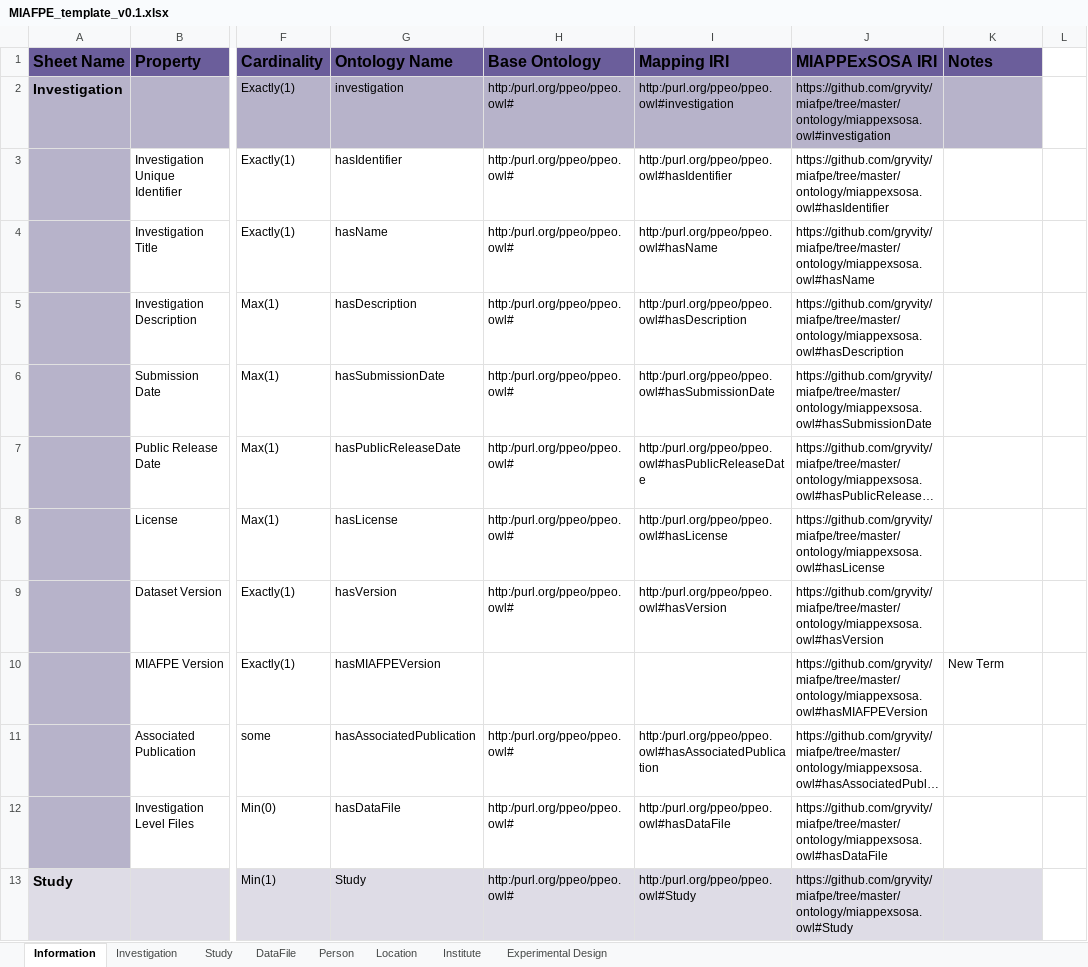
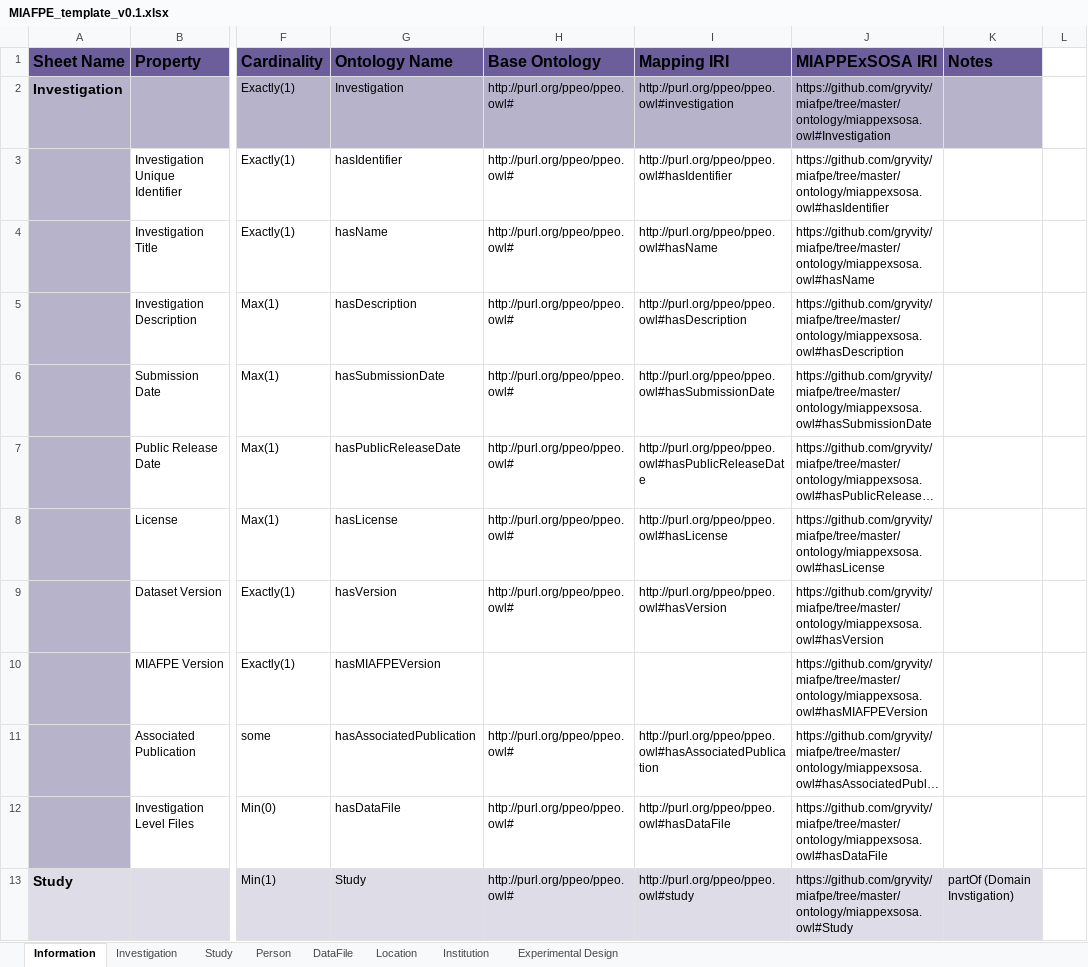
Before and after one commit to gryvity/MIAFPE, an Excel workbook: metadata/MIAFPE/MIAFPE_template_v0.1.xlsx, sheet Information, drawn as a sheet; only a part is shown, gaps mark what is left out; long unchanged cells end in …; values as stored, in another font and other column widths than the file's, no borders; the diff covers the shown part only; the diff names each change by its address in the sheet, - before the commit and + after, or states it on an @@ line.

```diff
--- a/metadata/MIAFPE/MIAFPE_template_v0.1.xlsx (sheet Information)
+++ b/metadata/MIAFPE/MIAFPE_template_v0.1.xlsx (sheet Information)
-sheet tab: Institute
+sheet tab: Institution
@@ sheet tab order changed: Information | Investigation | Study | Person | DataFile | Location | Institution | Experimental Design @@
-G2 (Ontology Name): investigation
+G2 (Ontology Name): Investigation
-H2:H9 (Base Ontology): http:/purl.org/ppeo/ppeo.owl#
+H2:H9 (Base Ontology): http://purl.org/ppeo/ppeo.owl#
-I2 (Mapping IRI): http:/purl.org/ppeo/ppeo.owl#investigation
+I2 (Mapping IRI): http://purl.org/ppeo/ppeo.owl#investigation
-J2 (MIAPPExSOSA IRI): https://github.com/gryvity/miafpe/tree/master/ontology/miappexsosa.owl#investigation
+J2 (MIAPPExSOSA IRI): https://github.com/gryvity/miafpe/tree/master/ontology/miappexsosa.owl#Investigation
-I3 (Mapping IRI): http:/purl.org/ppeo/ppeo.owl#hasIdentifier
+I3 (Mapping IRI): http://purl.org/ppeo/ppeo.owl#hasIdentifier
-I4 (Mapping IRI): http:/purl.org/ppeo/ppeo.owl#hasName
+I4 (Mapping IRI): http://purl.org/ppeo/ppeo.owl#hasName
-I5 (Mapping IRI): http:/purl.org/ppeo/ppeo.owl#hasDescription
+I5 (Mapping IRI): http://purl.org/ppeo/ppeo.owl#hasDescription
-I6 (Mapping IRI): http:/purl.org/ppeo/ppeo.owl#hasSubmissionDate
+I6 (Mapping IRI): http://purl.org/ppeo/ppeo.owl#hasSubmissionDate
-I7 (Mapping IRI): http:/purl.org/ppeo/ppeo.owl#hasPublicReleaseDate
+I7 (Mapping IRI): http://purl.org/ppeo/ppeo.owl#hasPublicReleaseDate
-I8 (Mapping IRI): http:/purl.org/ppeo/ppeo.owl#hasLicense
+I8 (Mapping IRI): http://purl.org/ppeo/ppeo.owl#hasLicense
-I9 (Mapping IRI): http:/purl.org/ppeo/ppeo.owl#hasVersion
+I9 (Mapping IRI): http://purl.org/ppeo/ppeo.owl#hasVersion
-K10 (Notes): New Term
+K10 (Notes): (empty)
-H11:H13 (Base Ontology): http:/purl.org/ppeo/ppeo.owl#
+H11:H13 (Base Ontology): http://purl.org/ppeo/ppeo.owl#
-I11 (Mapping IRI): http:/purl.org/ppeo/ppeo.owl#hasAssociatedPublication
+I11 (Mapping IRI): http://purl.org/ppeo/ppeo.owl#hasAssociatedPublication
-I12 (Mapping IRI): http:/purl.org/ppeo/ppeo.owl#hasDataFile
+I12 (Mapping IRI): http://purl.org/ppeo/ppeo.owl#hasDataFile
-I13 (Mapping IRI): http:/purl.org/ppeo/ppeo.owl#Study
+I13 (Mapping IRI): http://purl.org/ppeo/ppeo.owl#study
-K13 (Notes): (empty)
+K13 (Notes): partOf (Domain Invstigation)
```
Also changed, not shown: 54 added rows, 28 removed rows, 199 edited cells and cell formats elsewhere in this sheet, sheet Institution, sheet Location, sheet Experimental Design, sheet DataFile, 3 other files.
